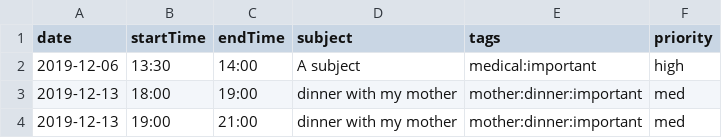
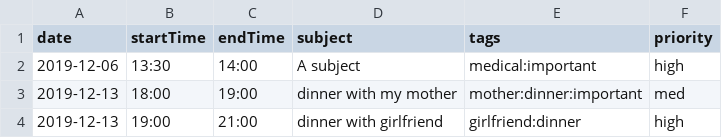
Before and after one commit to guillermoim/AgendaManager, a CSV file: agenda.csv, drawn as a sheet.

```diff
--- a/agenda.csv
+++ b/agenda.csv
@@ -3,2 +3,2 @@ date,startTime,endTime,subject,tags,priority
 2019-12-13,18:00,19:00,dinner with my mother,mother:dinner:important,med
-2019-12-13,19:00,21:00,dinner with my mother,mother:dinner:important,med
+2019-12-13,19:00,21:00,dinner with girlfriend,girlfriend:dinner,high
```
Also changed, not shown: 3 other files.
